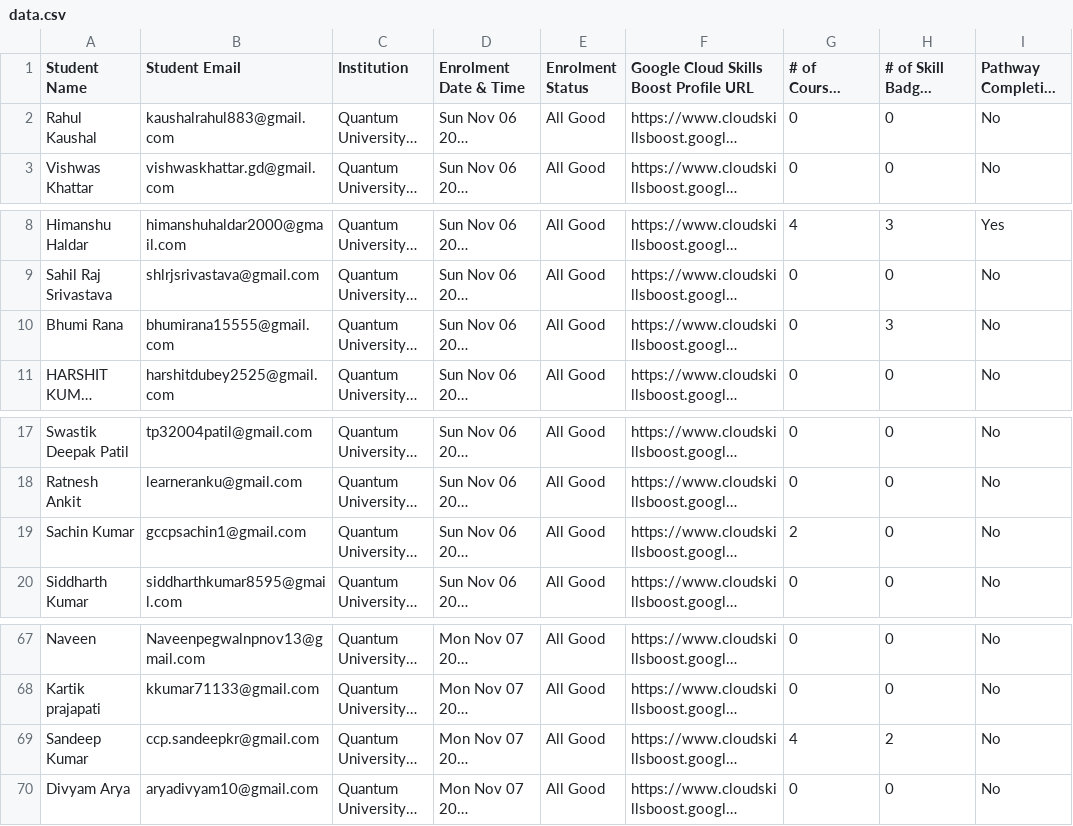
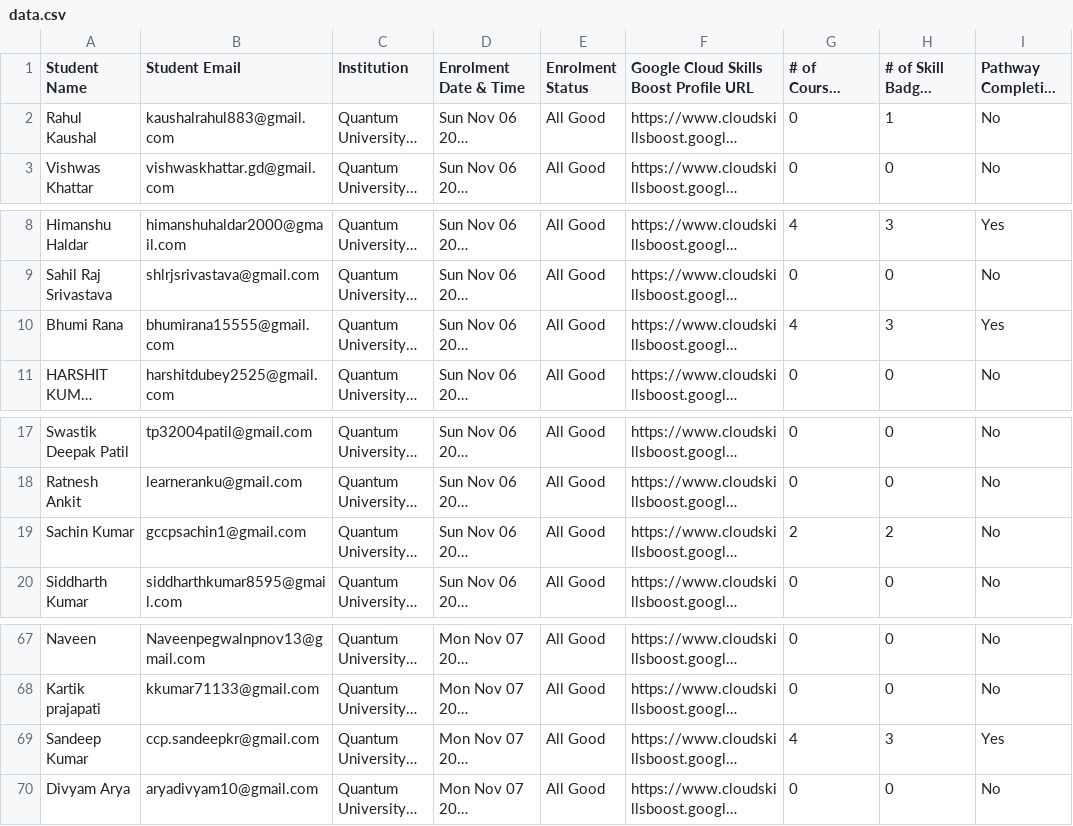
Before and after one commit to GDSC-QU/GCCP-LeaderBoard, a CSV file: data/data.csv, drawn as a sheet; only a part is shown, gaps mark what is left out; long unchanged cells end in …; the diff names each change by its address in the sheet, - before the commit and + after, or states it on an @@ line.

Commit message:
20DEC

```diff
--- a/data/data.csv
+++ b/data/data.csv
-H2 (# of Skill Badges Completed): 0
+H2 (# of Skill Badges Completed): 1
-G10 (# of Courses Completed): 0
+G10 (# of Courses Completed): 4
-I10 (Pathway Completion Status): No
+I10 (Pathway Completion Status): Yes
-H19 (# of Skill Badges Completed): 0
+H19 (# of Skill Badges Completed): 2
-H69 (# of Skill Badges Completed): 2
+H69 (# of Skill Badges Completed): 3
-I69 (Pathway Completion Status): No
+I69 (Pathway Completion Status): Yes
```
